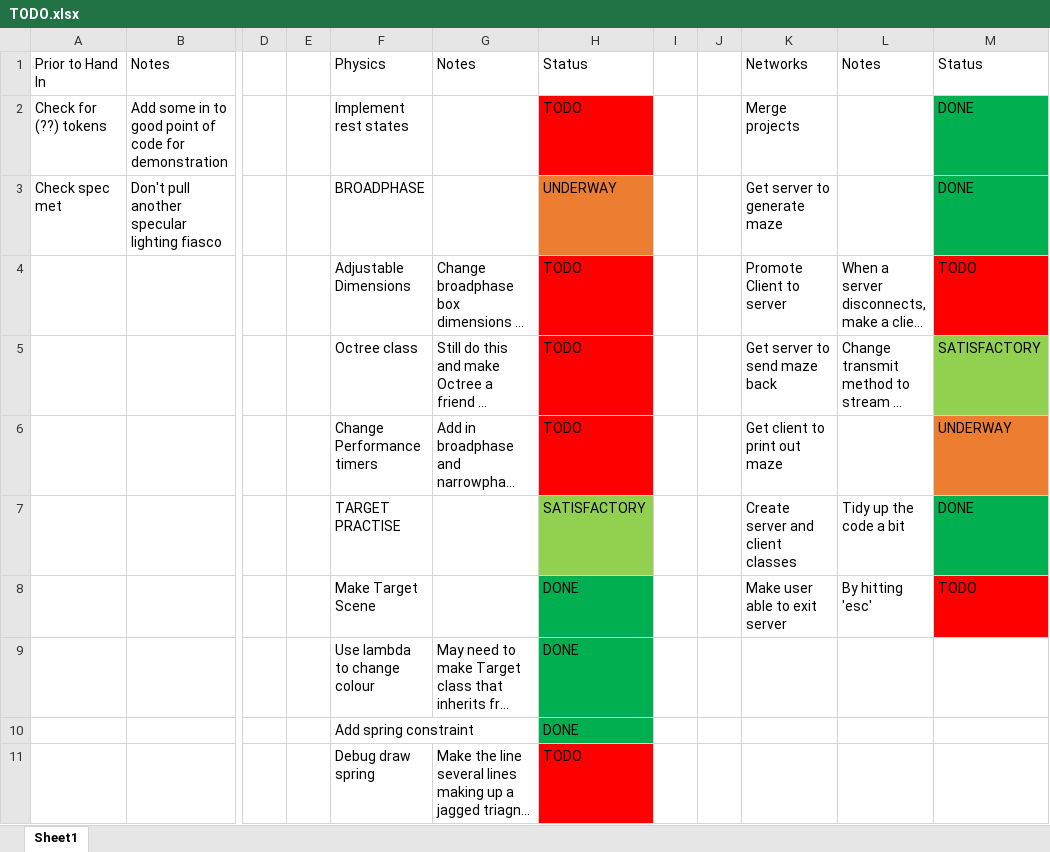
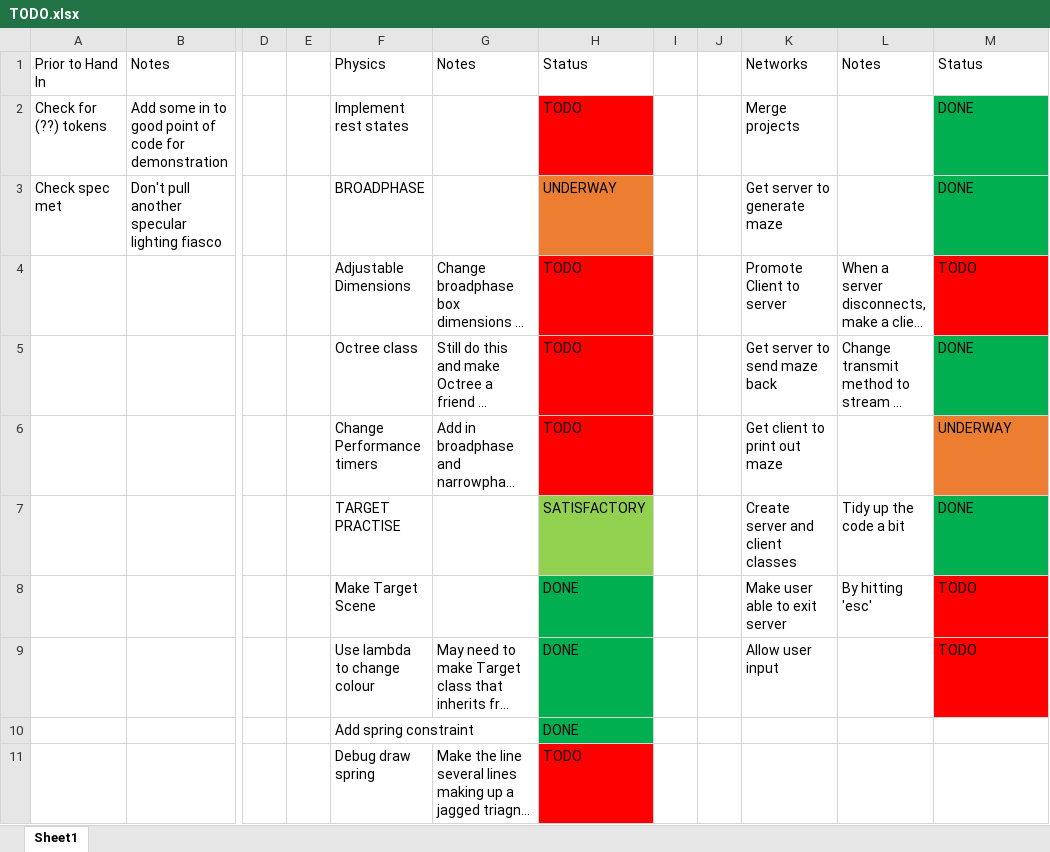
Before and after one commit to wehb12/physics_and_ai, an Excel workbook: GameTech/TODO.xlsx, sheet Sheet1, drawn as a sheet; only a part is shown, gaps mark what is left out; long unchanged cells end in …; values as stored, in another font and other column widths than the file's, no borders; the diff names each change by its address in the sheet, - before the commit and + after, or states it on an @@ line.

Commit message:
Maze data now sent as boolean data - saving on transmission time

```diff
--- a/GameTech/TODO.xlsx (sheet Sheet1)
+++ b/GameTech/TODO.xlsx (sheet Sheet1)
-M5: SATISFACTORY
+M5: DONE
-M5 fill: #92D050
+M5 fill: #00B050
-K9: (empty)
+K9: Allow user input
-M9: (empty)
+M9: TODO
-M9 fill: none
+M9 fill: #FF0000
```
Also changed, not shown: 5 other files.
